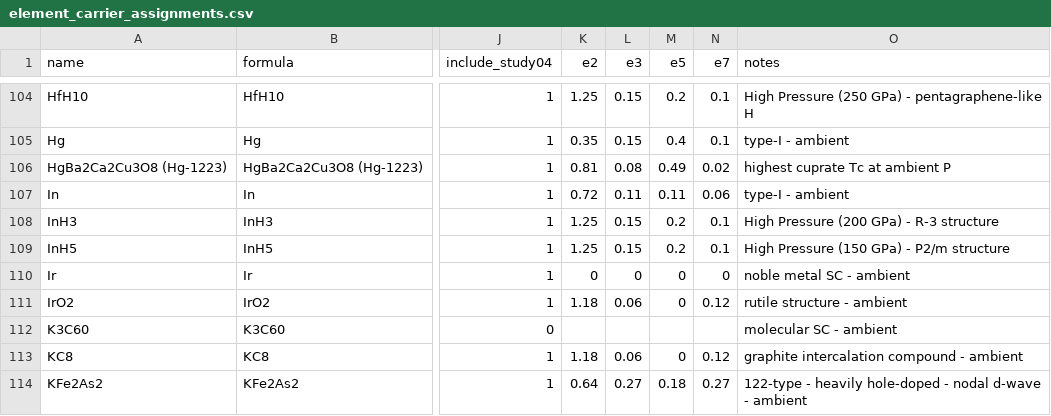
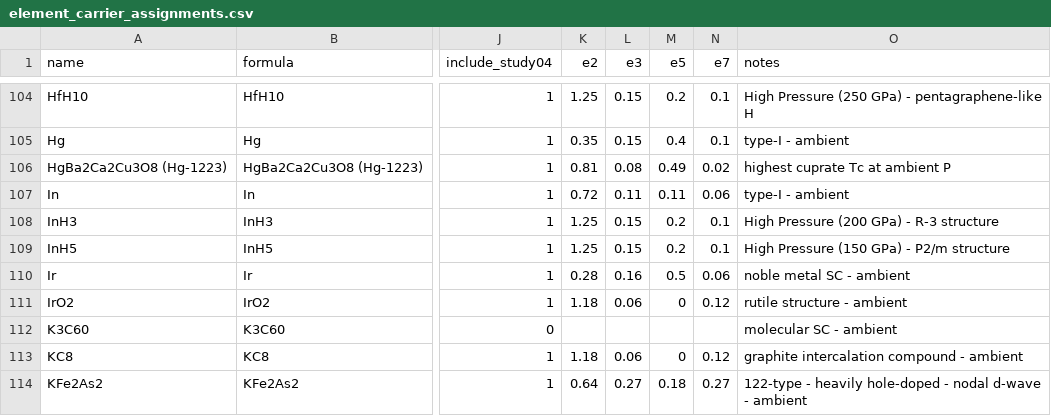
Before and after one commit to cesaragostino/doft-study04-periodic-resonance-map, a CSV file: data/raw/element_carrier_assignments.csv, drawn as a sheet; only a part is shown, gaps mark what is left out; the diff covers the shown part only; the diff names each change by its address in the sheet, - before the commit and + after, or states it on an @@ line.

```diff
--- a/data/raw/element_carrier_assignments.csv
+++ b/data/raw/element_carrier_assignments.csv
-K110 (e2): 0
+K110 (e2): 0.28
-L110 (e3): 0
+L110 (e3): 0.16
-M110 (e5): 0
+M110 (e5): 0.5
-N110 (e7): 0
+N110 (e7): 0.06
```
Also changed, not shown: 3 removed rows and 150 edited cells elsewhere in this file, data/processed/atomic_resonance_matrix.csv, data/processed/fingerprint_qc_per_material.csv, 13 other files.
